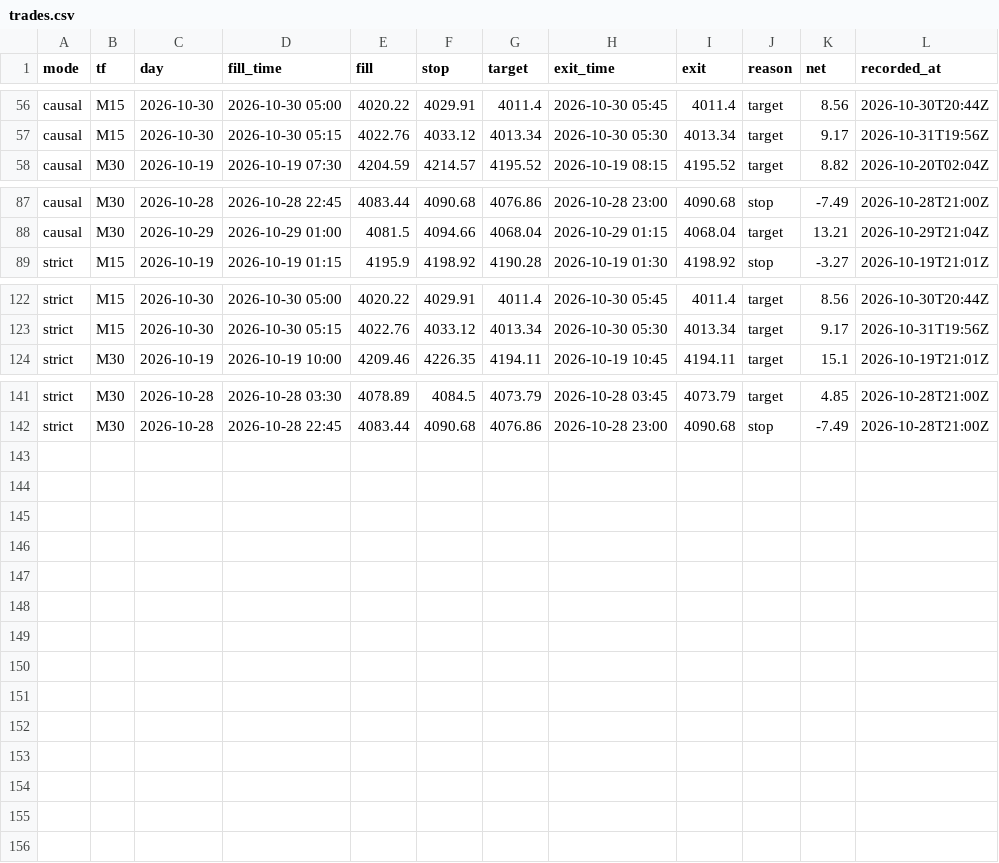
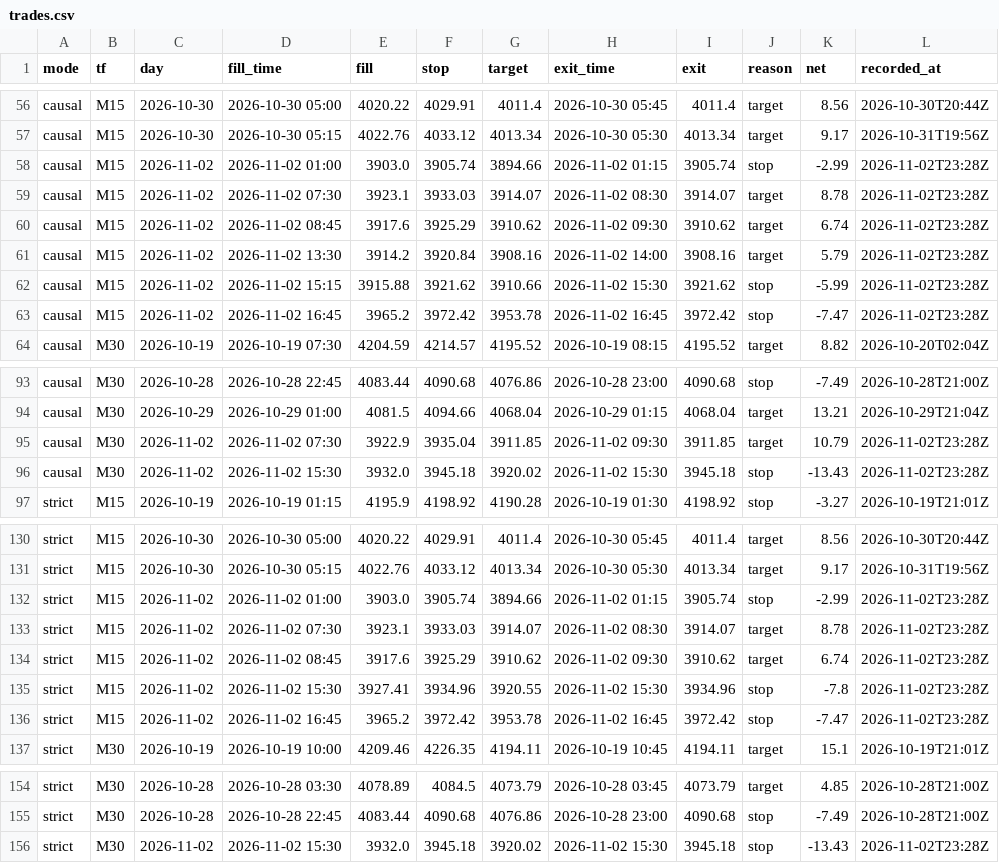
Before and after one commit to Mohamedalhaaj/gold-forward-watch, a CSV file: reports/forward_doubletop/trades.csv, drawn as a sheet; only a part is shown, gaps mark what is left out.

```diff
--- a/reports/forward_doubletop/trades.csv
+++ b/reports/forward_doubletop/trades.csv
@@ -57,2 +57,8 @@ causal,M15,2026-10-30,2026-10-30 05:00,4020.22,4029.91,4011.4,2026-10-30 05:45,4
 causal,M15,2026-10-30,2026-10-30 05:15,4022.76,4033.12,4013.34,2026-10-30 05:30,4013.34,target,9.17,2026-10-31T19:56Z
+causal,M15,2026-11-02,2026-11-02 01:00,3903.0,3905.74,3894.66,2026-11-02 01:15,3905.74,stop,-2.99,2026-11-02T23:28Z
+causal,M15,2026-11-02,2026-11-02 07:30,3923.1,3933.03,3914.07,2026-11-02 08:30,3914.07,target,8.78,2026-11-02T23:28Z
+causal,M15,2026-11-02,2026-11-02 08:45,3917.6,3925.29,3910.62,2026-11-02 09:30,3910.62,target,6.74,2026-11-02T23:28Z
+causal,M15,2026-11-02,2026-11-02 13:30,3914.2,3920.84,3908.16,2026-11-02 14:00,3908.16,target,5.79,2026-11-02T23:28Z
+causal,M15,2026-11-02,2026-11-02 15:15,3915.88,3921.62,3910.66,2026-11-02 15:30,3921.62,stop,-5.99,2026-11-02T23:28Z
+causal,M15,2026-11-02,2026-11-02 16:45,3965.2,3972.42,3953.78,2026-11-02 16:45,3972.42,stop,-7.47,2026-11-02T23:28Z
 causal,M30,2026-10-19,2026-10-19 07:30,4204.59,4214.57,4195.52,2026-10-19 08:15,4195.52,target,8.82,2026-10-20T02:04Z
@@ -88,2 +94,4 @@ causal,M30,2026-10-28,2026-10-28 22:45,4083.44,4090.68,4076.86,2026-10-28 23:00,
 causal,M30,2026-10-29,2026-10-29 01:00,4081.5,4094.66,4068.04,2026-10-29 01:15,4068.04,target,13.21,2026-10-29T21:04Z
+causal,M30,2026-11-02,2026-11-02 07:30,3922.9,3935.04,3911.85,2026-11-02 09:30,3911.85,target,10.79,2026-11-02T23:28Z
+causal,M30,2026-11-02,2026-11-02 15:30,3932.0,3945.18,3920.02,2026-11-02 15:30,3945.18,stop,-13.43,2026-11-02T23:28Z
 strict,M15,2026-10-19,2026-10-19 01:15,4195.9,4198.92,4190.28,2026-10-19 01:30,4198.92,stop,-3.27,2026-10-19T21:01Z
@@ -123,2 +131,7 @@ strict,M15,2026-10-30,2026-10-30 05:00,4020.22,4029.91,4011.4,2026-10-30 05:45,4
 strict,M15,2026-10-30,2026-10-30 05:15,4022.76,4033.12,4013.34,2026-10-30 05:30,4013.34,target,9.17,2026-10-31T19:56Z
+strict,M15,2026-11-02,2026-11-02 01:00,3903.0,3905.74,3894.66,2026-11-02 01:15,3905.74,stop,-2.99,2026-11-02T23:28Z
+strict,M15,2026-11-02,2026-11-02 07:30,3923.1,3933.03,3914.07,2026-11-02 08:30,3914.07,target,8.78,2026-11-02T23:28Z
+strict,M15,2026-11-02,2026-11-02 08:45,3917.6,3925.29,3910.62,2026-11-02 09:30,3910.62,target,6.74,2026-11-02T23:28Z
+strict,M15,2026-11-02,2026-11-02 15:30,3927.41,3934.96,3920.55,2026-11-02 15:30,3934.96,stop,-7.8,2026-11-02T23:28Z
+strict,M15,2026-11-02,2026-11-02 16:45,3965.2,3972.42,3953.78,2026-11-02 16:45,3972.42,stop,-7.47,2026-11-02T23:28Z
 strict,M30,2026-10-19,2026-10-19 10:00,4209.46,4226.35,4194.11,2026-10-19 10:45,4194.11,target,15.1,2026-10-19T21:01Z
@@ -142 +155,2 @@ strict,M30,2026-10-28,2026-10-28 03:30,4078.89,4084.5,4073.79,2026-10-28 03:45,4
 strict,M30,2026-10-28,2026-10-28 22:45,4083.44,4090.68,4076.86,2026-10-28 23:00,4090.68,stop,-7.49,2026-10-28T21:00Z
+strict,M30,2026-11-02,2026-11-02 15:30,3932.0,3945.18,3920.02,2026-11-02 15:30,3945.18,stop,-13.43,2026-11-02T23:28Z
```
Also changed, not shown: reports/forward_wick/ledger.csv, 5 other files.
